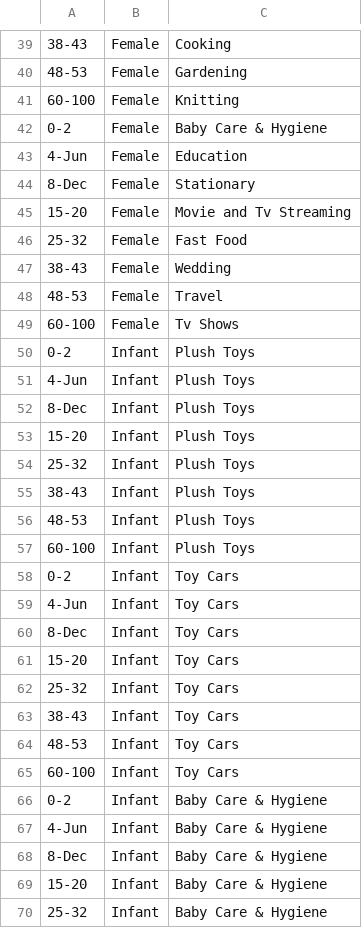
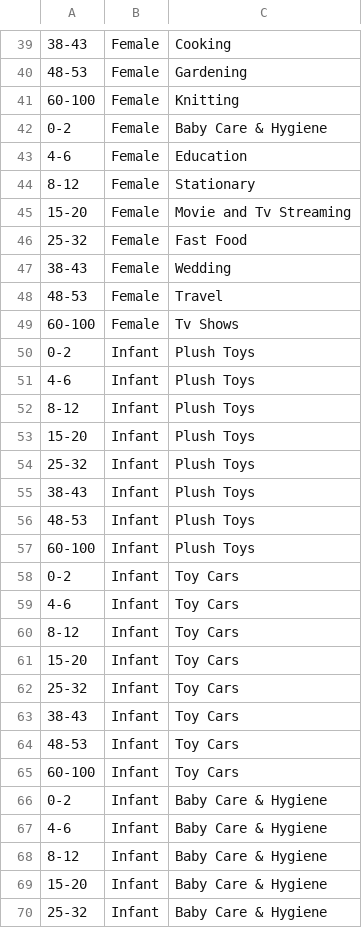
Before and after one commit to yun-s-oh/deep_learning, a CSV file: adtable.csv, drawn as a sheet; only a part is shown, gaps mark what is left out; the diff covers the shown part only; the diff names each change by its address in the sheet, - before the commit and + after, or states it on an @@ line.

```diff
--- a/adtable.csv
+++ b/adtable.csv
-A43: 4-Jun
+A43: 4-6
-A44: 8-Dec
+A44: 8-12
-A51: 4-Jun
+A51: 4-6
-A52: 8-Dec
+A52: 8-12
-A59: 4-Jun
+A59: 4-6
-A60: 8-Dec
+A60: 8-12
-A67: 4-Jun
+A67: 4-6
-A68: 8-Dec
+A68: 8-12
```
Also changed, not shown: 10 edited cells elsewhere in this file, 8 other files.
